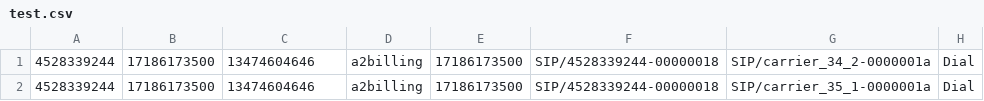
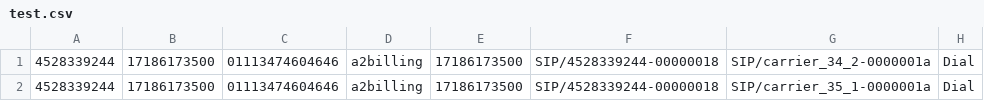
Before and after one commit to Star2Billing/a2billing, a CSV file: addons/contrib/openvoip.co/test.csv, drawn as a sheet; only a part is shown; the diff names each change by its address in the sheet, - before the commit and + after, or states it on an @@ line.

```diff
--- a/addons/contrib/openvoip.co/test.csv
+++ b/addons/contrib/openvoip.co/test.csv
-C1:C2: 13474604646
+C1:C2: 01113474604646
```
Also changed, not shown: 1 other file.
